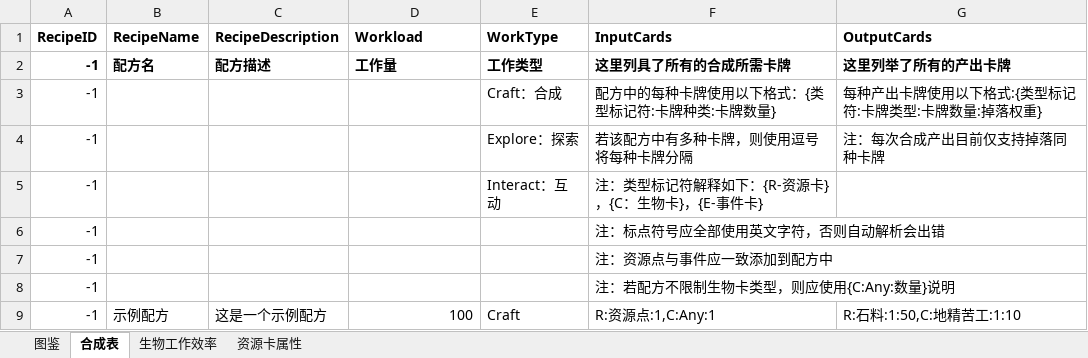
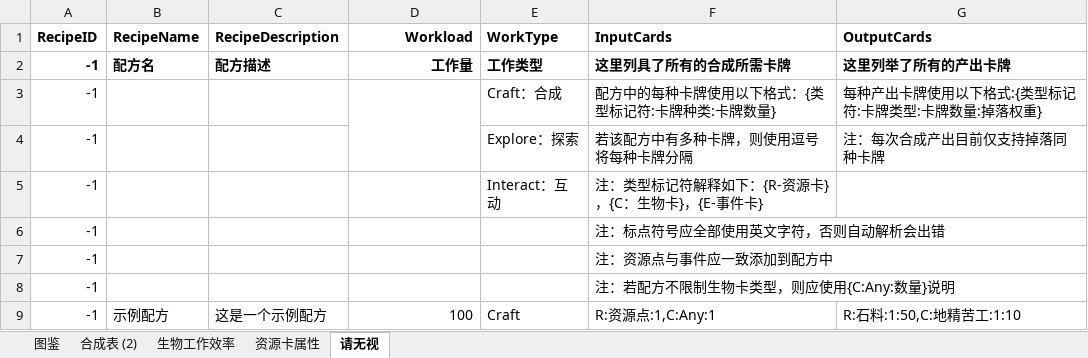
Before and after one commit to ranshaobaichi/Card, an Excel workbook: Assets/DataBase/Data/DataSet.xlsx, sheet 请无视, drawn as a sheet; only a part is shown; values as stored, in another font and other column widths than the file's, no borders; the diff covers the shown part only; the diff names each change by its address in the sheet, - before the commit and + after, or states it on an @@ line.

```diff
--- a/Assets/DataBase/Data/DataSet.xlsx (sheet 请无视)
+++ b/Assets/DataBase/Data/DataSet.xlsx (sheet 请无视)
-sheet tab: 合成表
+sheet tab: 请无视
+sheet tab: 合成表 (2)
@@ sheet tab order changed: 图鉴 | 合成表 (2) | 生物工作效率 | 资源卡属性 | 请无视 @@
-D1:D2 alignment: left
+D1:D2 alignment: right
+D3:D4 merged
```
Also changed, not shown: 60 added rows and 3 removed rows elsewhere in this sheet, sheet 图鉴, sheet 资源卡属性, sheet 生物工作效率, 23 other files.
